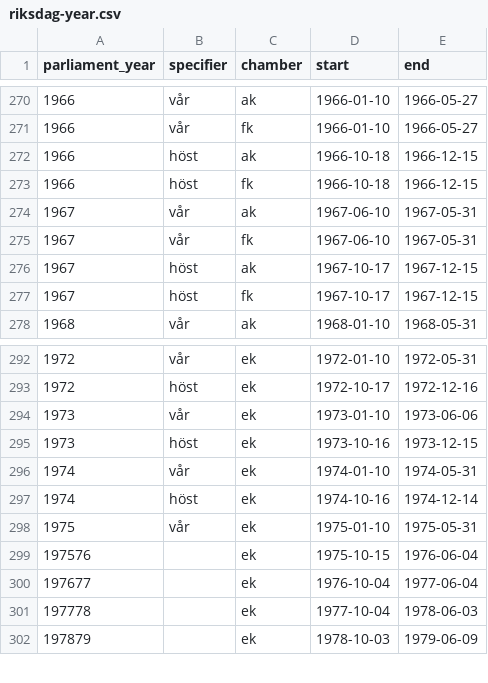
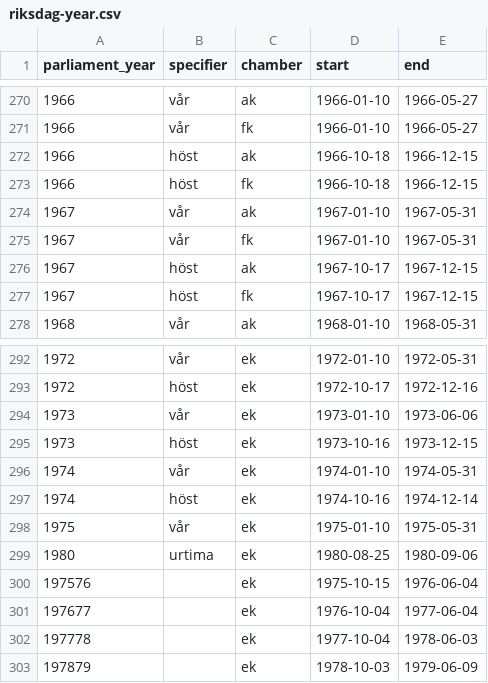
Before and after one commit to swerik-project/riksdagen-persons, a CSV file: data/riksdag-year.csv, drawn as a sheet; only a part is shown, gaps mark what is left out.

Commit message:
riksdag year fixes

```diff
--- a/data/riksdag-year.csv
+++ b/data/riksdag-year.csv
@@ -273,4 +273,4 @@ parliament_year,specifier,chamber,start,end
 1966,höst,fk,1966-10-18,1966-12-15
-1967,vår,ak,1967-06-10,1967-05-31
-1967,vår,fk,1967-06-10,1967-05-31
+1967,vår,ak,1967-01-10,1967-05-31
+1967,vår,fk,1967-01-10,1967-05-31
 1967,höst,ak,1967-10-17,1967-12-15
@@ -298,2 +298,3 @@ parliament_year,specifier,chamber,start,end
 1975,vår,ek,1975-01-10,1975-05-31
+1980,urtima,ek,1980-08-25,1980-09-06
 197576,,ek,1975-10-15,1976-06-04
```
